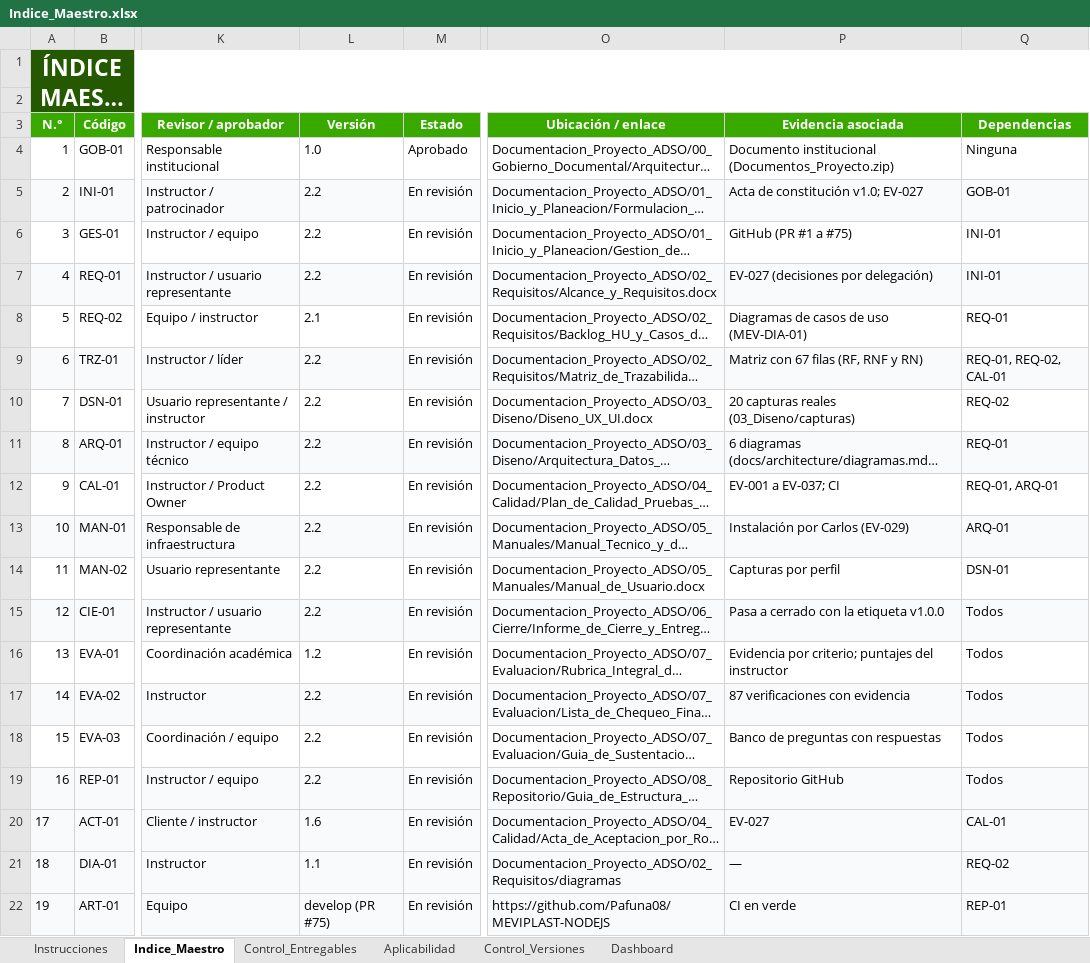
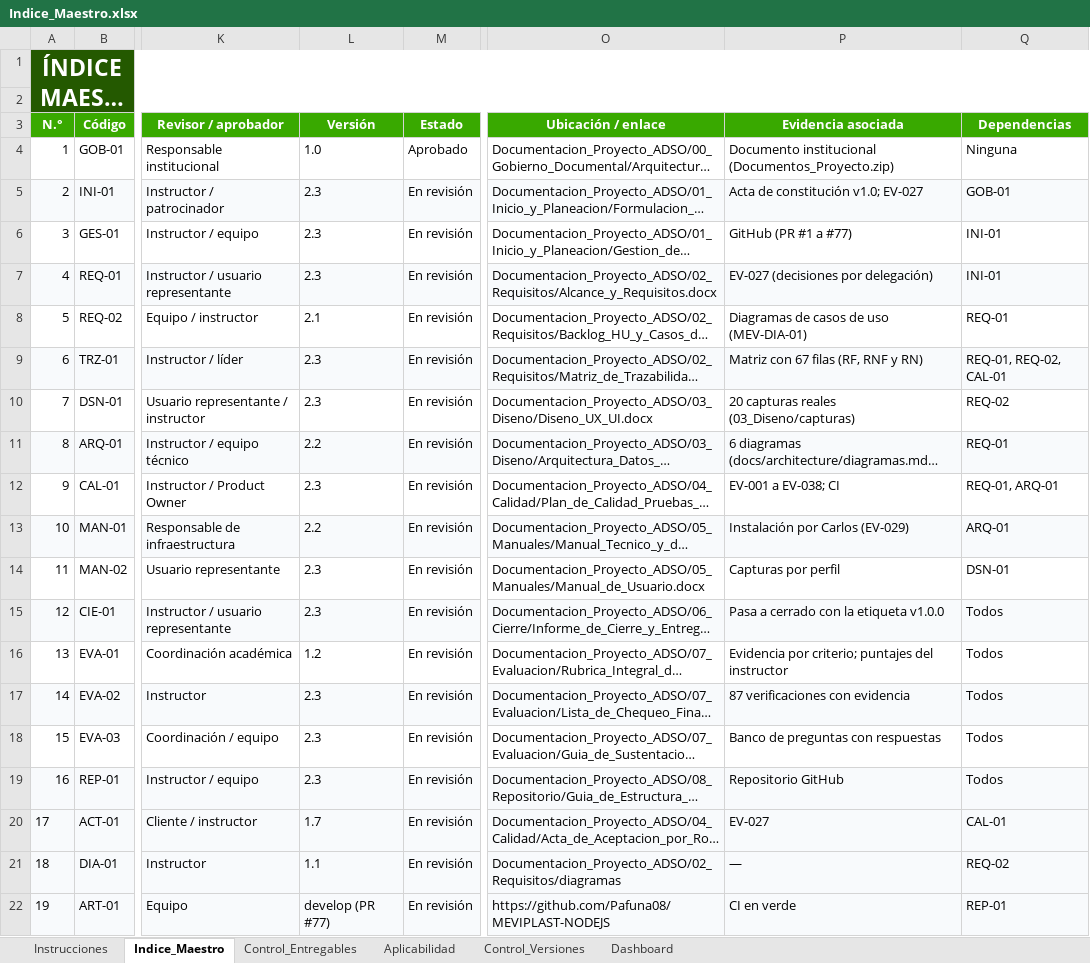
Before and after one commit to Pafuna08/MEVIPLAST-NODEJS, an Excel workbook: docs/Documentacion_Proyecto_ADSO/00_Gobierno_Documental/Indice_Maestro.xlsx, sheet Indice_Maestro, drawn as a sheet; only a part is shown, gaps mark what is left out; long unchanged cells end in …; values as stored, in another font and other column widths than the file's, no borders; conditional formats not drawn; the diff names each change by its address in the sheet, - before the commit and + after, or states it on an @@ line.

```diff
--- a/docs/Documentacion_Proyecto_ADSO/00_Gobierno_Documental/Indice_Maestro.xlsx (sheet Indice_Maestro)
+++ b/docs/Documentacion_Proyecto_ADSO/00_Gobierno_Documental/Indice_Maestro.xlsx (sheet Indice_Maestro)
-L5:L7 (Versión): 2.2
+L5:L7 (Versión): 2.3
-P6 (Evidencia asociada): GitHub (PR #1 a #75)
+P6 (Evidencia asociada): GitHub (PR #1 a #77)
-L9:L10 (Versión): 2.2
+L9:L10 (Versión): 2.3
-L12 (Versión): 2.2
+L12 (Versión): 2.3
-P12 (Evidencia asociada): EV-001 a EV-037; CI
+P12 (Evidencia asociada): EV-001 a EV-038; CI
-L14:L15 (Versión): 2.2
+L14:L15 (Versión): 2.3
-L17:L19 (Versión): 2.2
+L17:L19 (Versión): 2.3
-L20 (Versión): 1.6
+L20 (Versión): 1.7
-L22 (Versión): develop (PR #75)
+L22 (Versión): develop (PR #77)
```
Also changed, not shown: sheet Control_Versiones, sheet Control_Entregables, docs/Documentacion_Proyecto_ADSO/02_Requisitos/Matriz_de_Trazabilidad.xlsx, docs/Documentacion_Proyecto_ADSO/07_Evaluacion/Lista_de_Chequeo_Final.xlsx, 35 other files.
